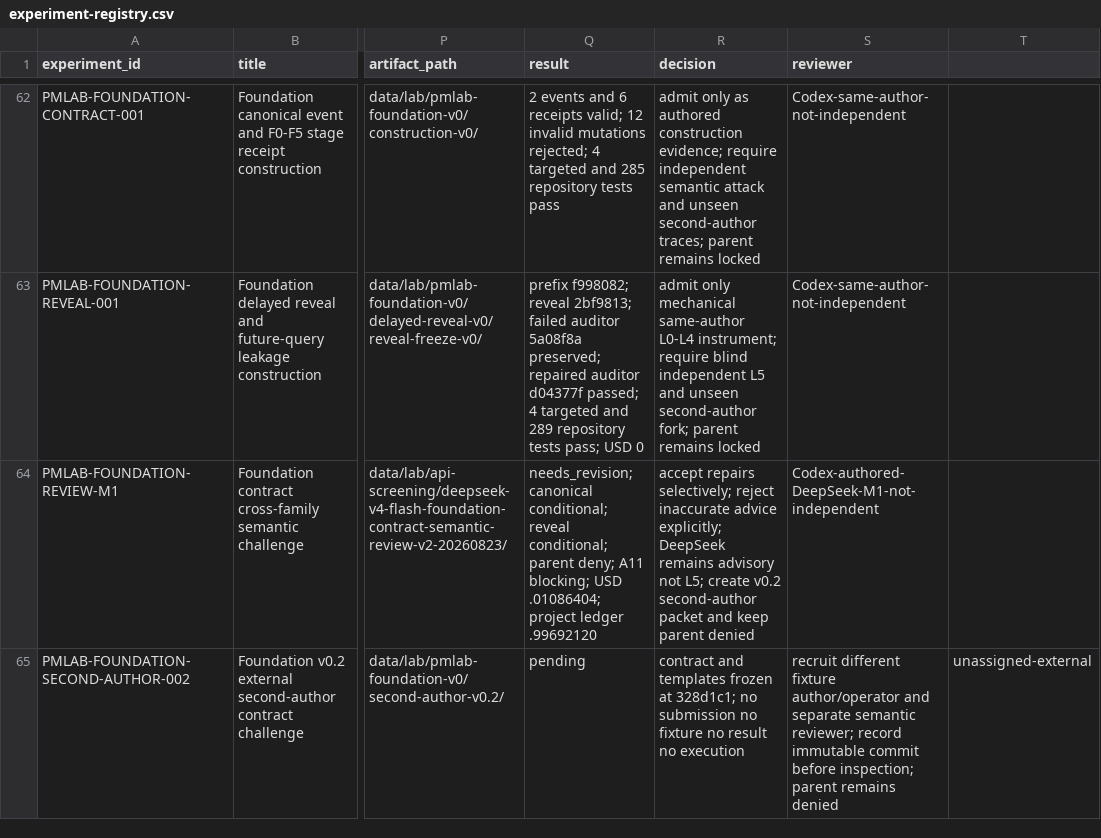
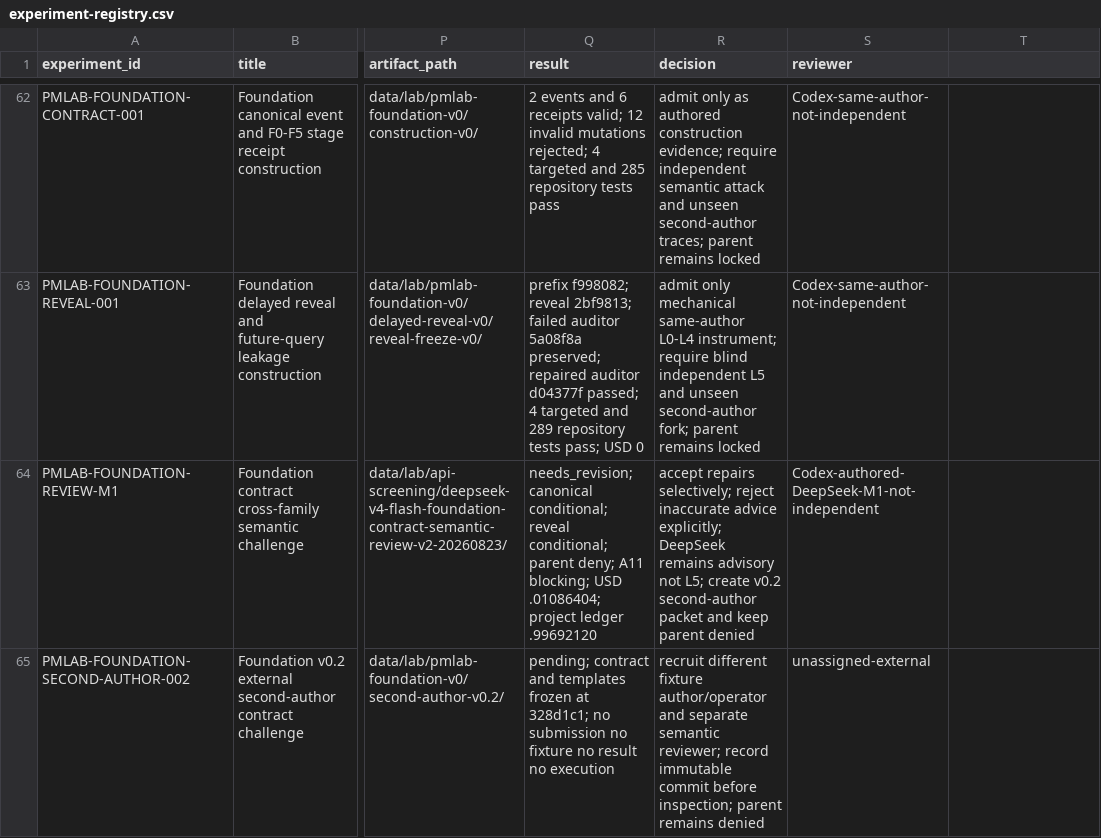
Before and after one commit to krapcys1-maker/adaptive-agent-memory-research, a CSV file: data/lab/experiment-registry.csv, drawn as a sheet; only a part is shown, gaps mark what is left out; the diff names each change by its address in the sheet, - before the commit and + after, or states it on an @@ line.

Commit message:
Fix second-author registry row

```diff
--- a/data/lab/experiment-registry.csv
+++ b/data/lab/experiment-registry.csv
-Q65 (result): pending
+Q65 (result): pending; contract and templates frozen at 328d1c1; no submission no fixture no result no execution
-R65 (decision): contract and templates frozen at 328d1c1; no submission no fixture no result no execution
+R65 (decision): recruit different fixture author/operator and separate semantic reviewer; record immutable commit before inspection; parent remains denied
-S65 (reviewer): recruit different fixture author/operator and separate semantic reviewer; record immutable commit before inspection; parent remains denied
+S65 (reviewer): unassigned-external
-T65: unassigned-external
+T65: (empty)
```
